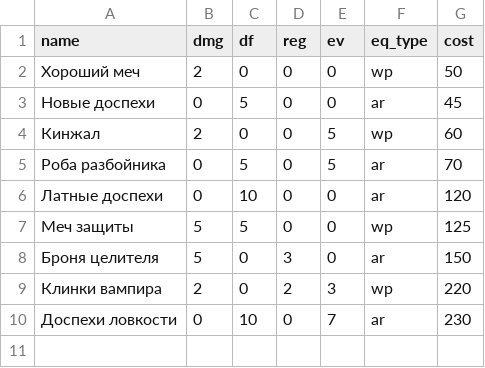
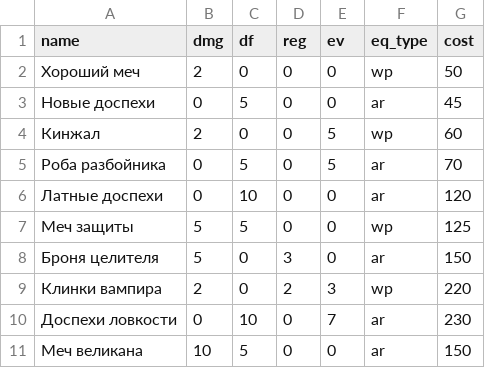
Before and after one commit to IngwarWarrior/tgbot, a CSV file: equipment.csv, drawn as a sheet; the diff names each change by its address in the sheet, - before the commit and + after, or states it on an @@ line.

Commit message:
Update equipment.csv

```diff
--- a/equipment.csv
+++ b/equipment.csv
+row 11: Меч великана | 10 | 5 | 0 | 0 | ar | 150
```
